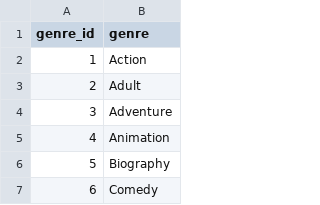
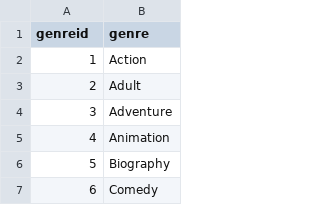
Before and after one commit to IdreesDehistani/database_management_S1, a CSV file: genre.csv, drawn as a sheet; only a part is shown.

```diff
--- a/genre.csv
+++ b/genre.csv
@@ -1,2 +1,2 @@
-genre_id,genre
+genreid,genre
 1,Action
```
Also changed, not shown: awards.csv, movie_pk.csv, 9 other files.
